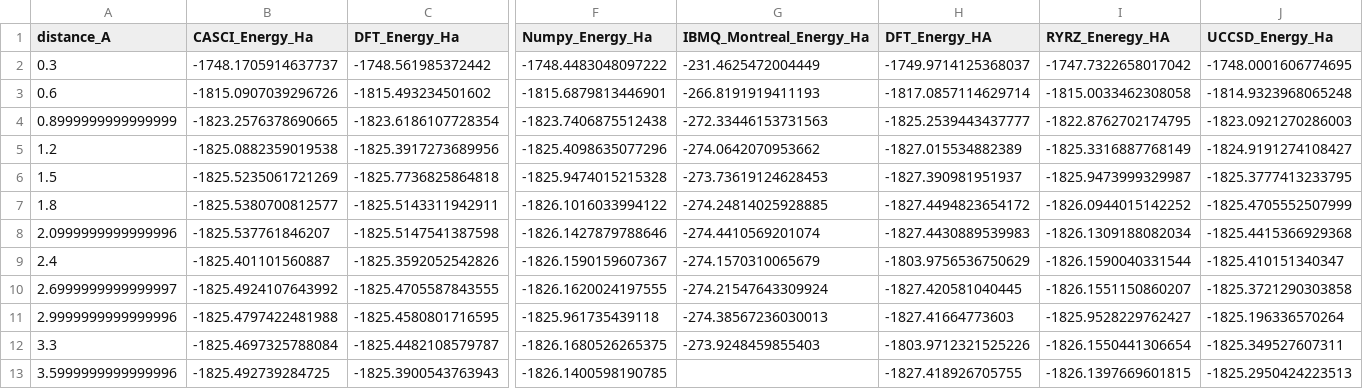
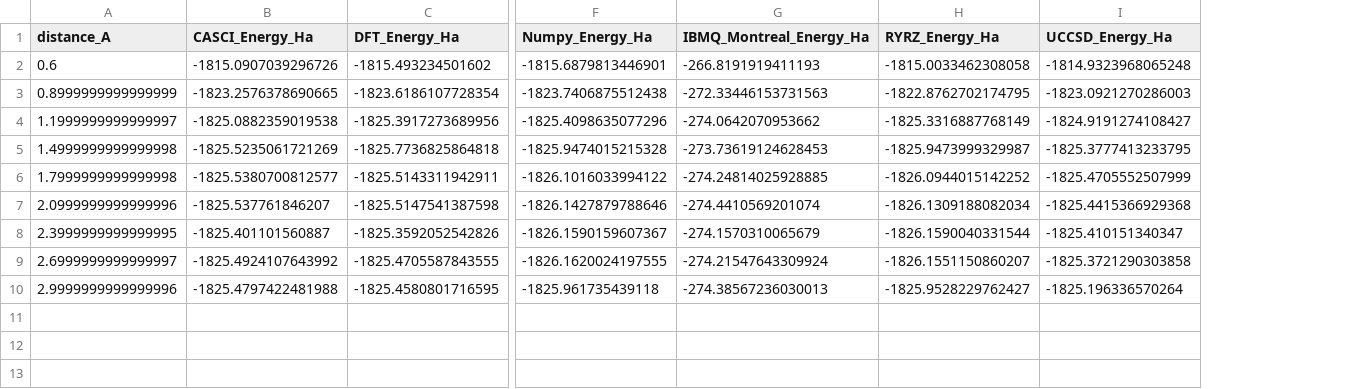
Before and after one commit to MarcoBarroca/q4c-team, a CSV file: Cu+CO2/Cu+Co2_data.csv, drawn as a sheet; only a part is shown, gaps mark what is left out; removed rows and columns are numbered as before the commit, all else as after; rows hold the shown columns only; the diff names each change by its address in the sheet, - before the commit and + after, or states it on an @@ line.

```diff
--- a/Cu+CO2/Cu+Co2_data.csv
+++ b/Cu+CO2/Cu+Co2_data.csv
-column H (DFT_Energy_HA), rows 3-11: -1817.0857114629714 | -1825.2539443437777 | -1827.015534882389 | -1827.390981951937 | -1827.4494823654172 | -1827.4430889539983 | -1803.9756536750629 | -1827.420581040445 | -1827.41664773603
-H1: RYRZ_Eneregy_HA
+H1: RYRZ_Energy_Ha
-row 2: 0.3 | -1748.1705914637737 | -1748.561985372442 | -1748.4483048097222 | -231.4625472004449 | -1749.9714125368037 | -1747.7322658017042 | -1748.0001606774695
-A4 (distance_A): 1.2
+A4 (distance_A): 1.1999999999999997
-A5 (distance_A): 1.5
+A5 (distance_A): 1.4999999999999998
-A6 (distance_A): 1.8
+A6 (distance_A): 1.7999999999999998
-A8 (distance_A): 2.4
+A8 (distance_A): 2.3999999999999995
-row 12: 3.3 | -1825.4697325788084 | -1825.4482108579787 | -1826.1680526265375 | -273.9248459855403 | -1803.9712321525226 | -1826.1550441306654 | -1825.349527607311
-row 13: 3.5999999999999996 | -1825.492739284725 | -1825.3900543763943 | -1826.1400598190785 |  | -1827.418926705755 | -1826.1397669601815 | -1825.2950424223513
```
Also changed, not shown: Cu+H2O/Cu+H2O_data.csv, Cu+N2/Cu+N2_data.csv, 8 other files.
